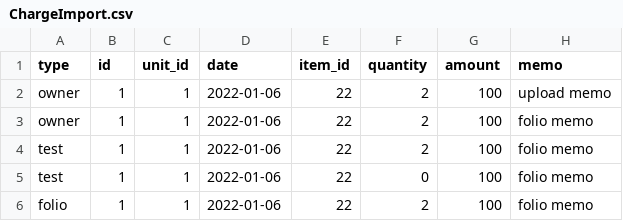
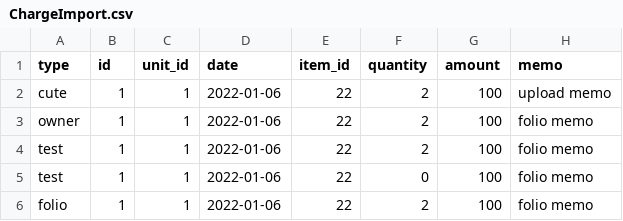
Before and after one commit to perumal006/uploads, a CSV file: ChargeImport.csv, drawn as a sheet.

Commit message:
Update ChargeImport.csv

```diff
--- a/ChargeImport.csv
+++ b/ChargeImport.csv
@@ -1,3 +1,3 @@
 type,id,unit_id,date,item_id,quantity,amount,memo
-owner,1,1,2022-01-06,22,2,100,upload memo,
+cute,1,1,2022-01-06,22,2,100,upload memo,
 owner,1,1,2022-01-06,22,2,100,folio memo,
```
